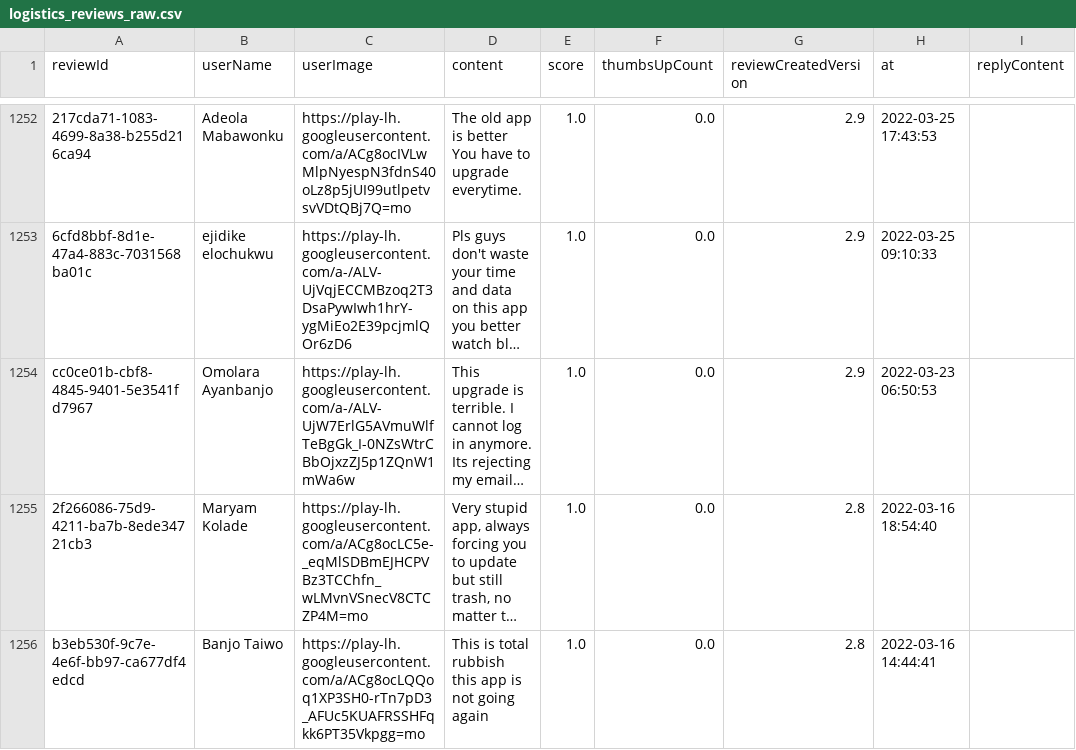
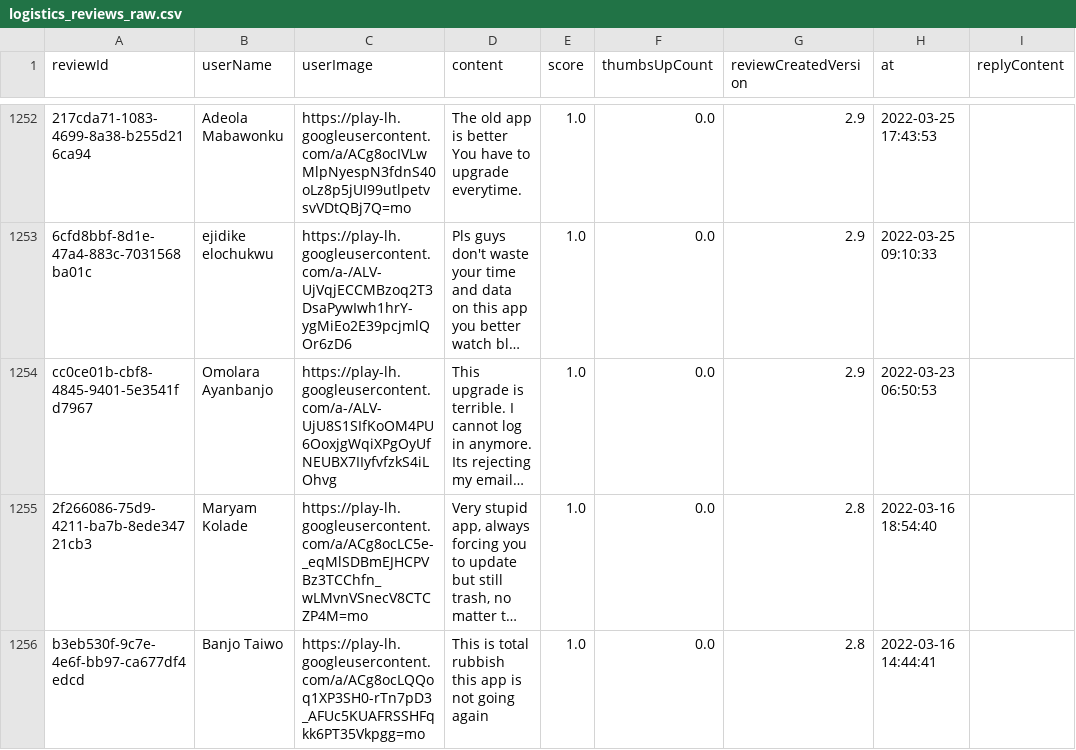
Before and after one commit to Delphineuzoeto/intelligence-tracker, a CSV file: logistics_reviews_raw.csv, drawn as a sheet; only a part is shown, gaps mark what is left out; long unchanged cells end in …; the diff covers the shown part only; the diff names each change by its address in the sheet, - before the commit and + after, or states it on an @@ line.

```diff
--- a/logistics_reviews_raw.csv
+++ b/logistics_reviews_raw.csv
-C1254 (userImage): https://play-lh.googleusercontent.com/a-/ALV-UjW7ErlG5AVmuWlfTeBgGk_I-0NZsWtrCBbOjxzZJ5p1ZQnW1mWa6w
+C1254 (userImage): https://play-lh.googleusercontent.com/a-/ALV-UjU8S1SIfKoOM4PU6OoxjgWqiXPgOyUfNEUBX7IIyfvfzkS4iLOhvg
```
Also changed, not shown: 7 edited cells elsewhere in this file.
